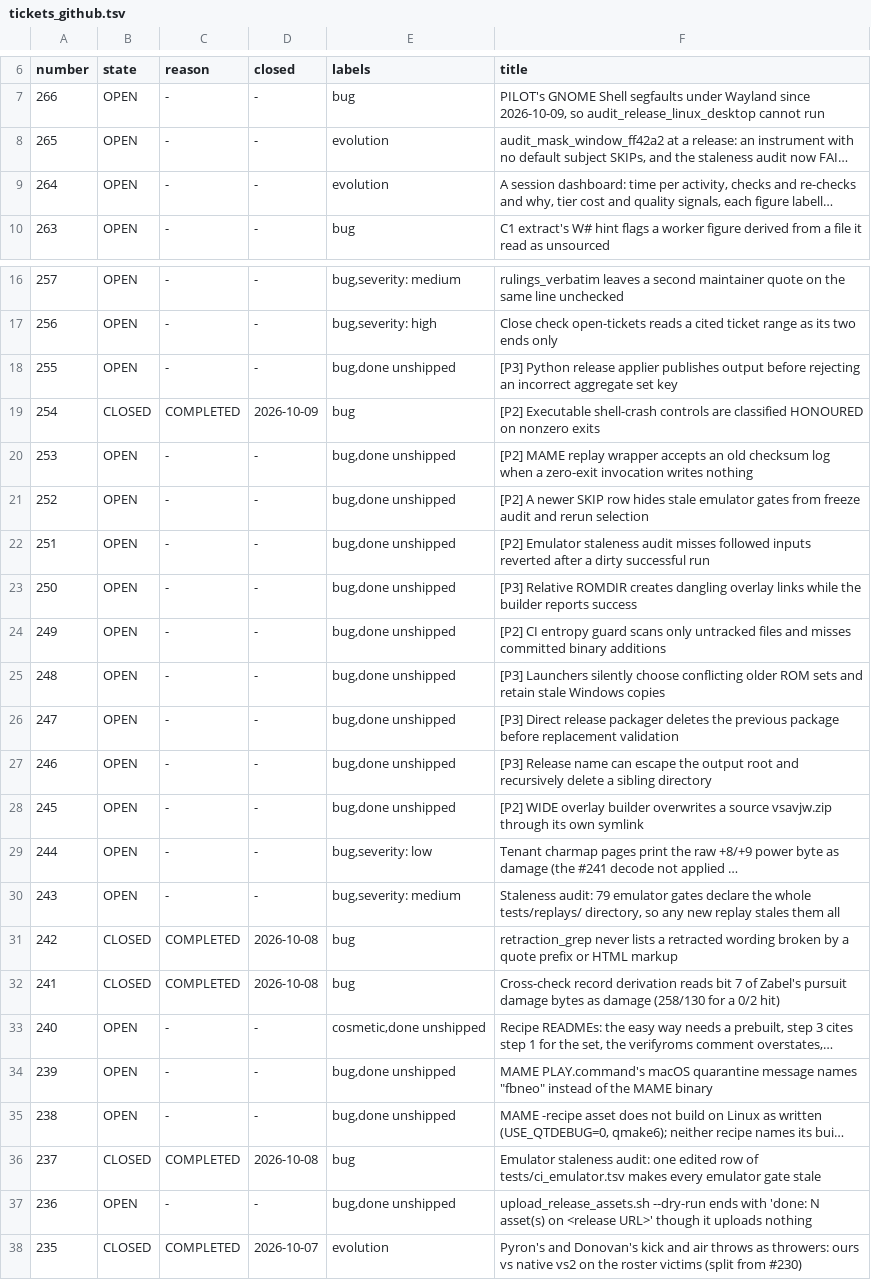
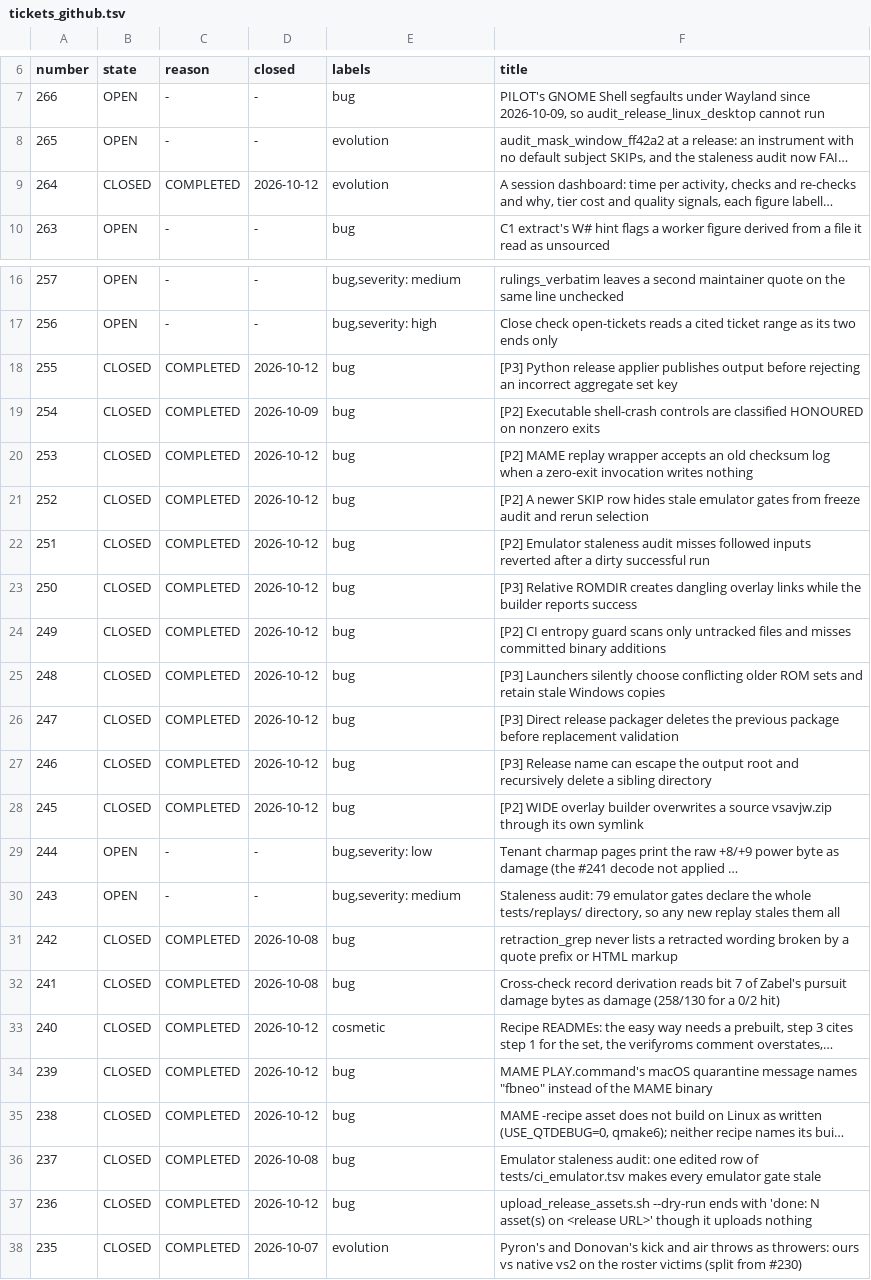
Before and after one commit to DefinitelyFrenchName/VampireSaved, a TSV file: docs/project/tickets_github.tsv, drawn as a sheet; only a part is shown, gaps mark what is left out; long unchanged cells end in …; the diff names each change by its address in the sheet, - before the commit and + after, or states it on an @@ line.

```diff
--- a/docs/project/tickets_github.tsv
+++ b/docs/project/tickets_github.tsv
-B9 (state): OPEN
+B9 (state): CLOSED
-C9 (reason): -
+C9 (reason): COMPLETED
-D9 (closed): -
+D9 (closed): 2026-10-12
-B18 (state): OPEN
+B18 (state): CLOSED
-C18 (reason): -
+C18 (reason): COMPLETED
-D18 (closed): -
+D18 (closed): 2026-10-12
-E18 (labels): bug,done unshipped
+E18 (labels): bug
-B20:B28 (state): OPEN
+B20:B28 (state): CLOSED
-C20:C28 (reason): -
+C20:C28 (reason): COMPLETED
-D20:D28 (closed): -
+D20:D28 (closed): 2026-10-12
-E20:E28 (labels): bug,done unshipped
+E20:E28 (labels): bug
-B33:B35 (state): OPEN
+B33:B35 (state): CLOSED
-C33:C35 (reason): -
+C33:C35 (reason): COMPLETED
-D33:D35 (closed): -
+D33:D35 (closed): 2026-10-12
-E33 (labels): cosmetic,done unshipped
+E33 (labels): cosmetic
-E34:E35 (labels): bug,done unshipped
+E34:E35 (labels): bug
-B37 (state): OPEN
+B37 (state): CLOSED
-C37 (reason): -
+C37 (reason): COMPLETED
-D37 (closed): -
+D37 (closed): 2026-10-12
-E37 (labels): bug,done unshipped
+E37 (labels): bug
```
Also changed, not shown: docs/project/tickets.tsv, 3 other files.
